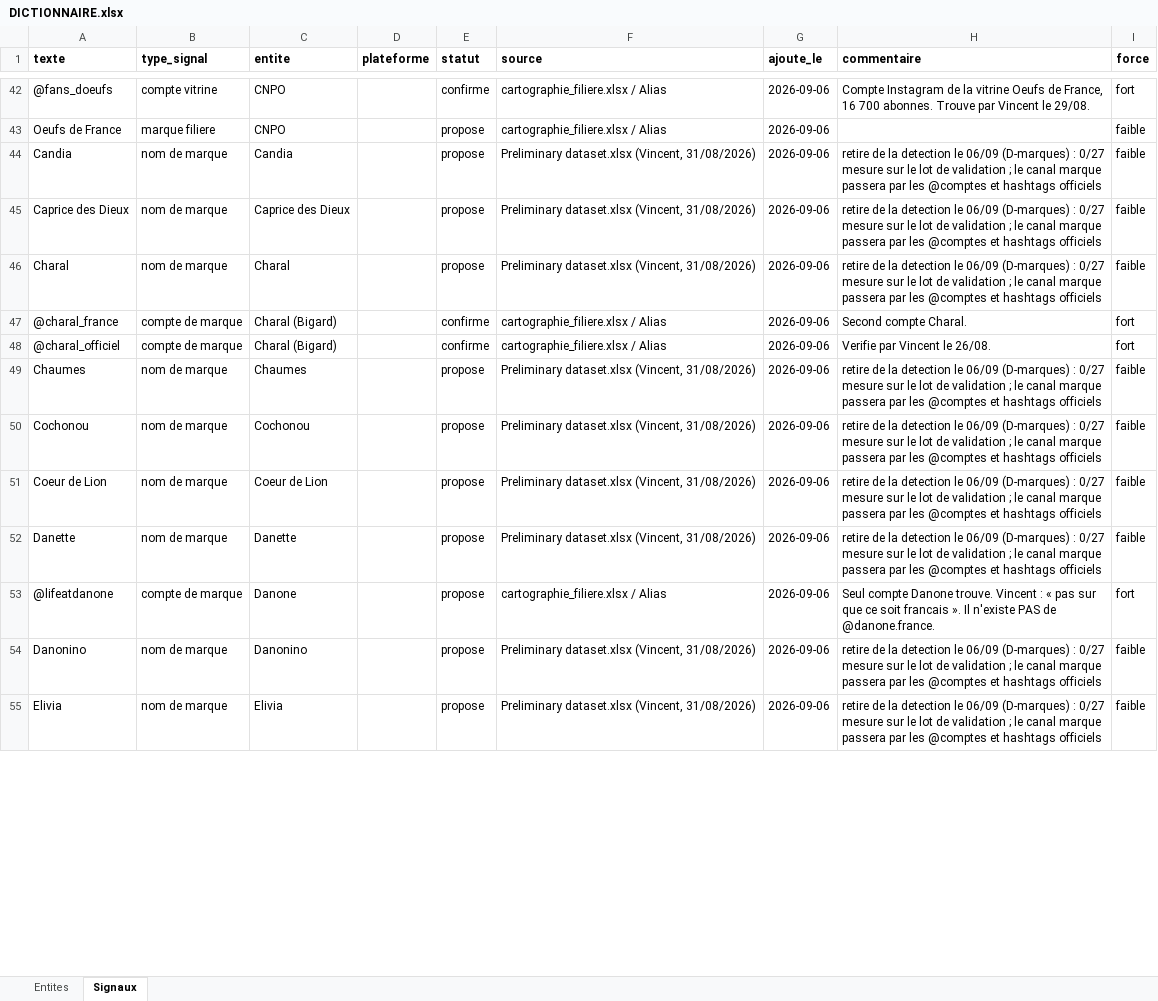
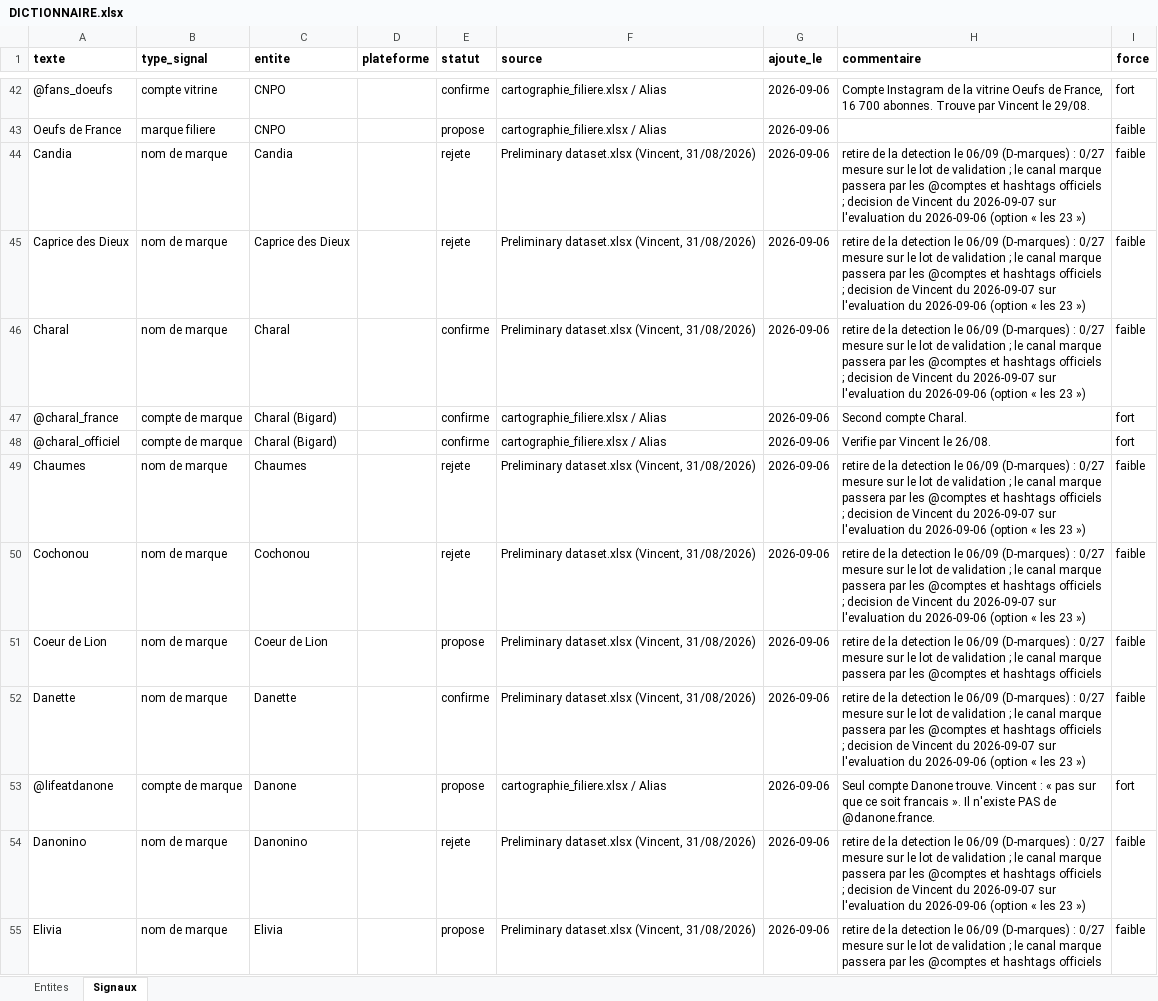
Before and after one commit to Tamateatea/veille-filiere, an Excel workbook: DICTIONNAIRE.xlsx, sheet Signaux, drawn as a sheet; only a part is shown, gaps mark what is left out; values as stored, in another font and other column widths than the file's, no borders; the diff covers the shown part only; the diff names each change by its address in the sheet, - before the commit and + after, or states it on an @@ line.

```diff
--- a/DICTIONNAIRE.xlsx (sheet Signaux)
+++ b/DICTIONNAIRE.xlsx (sheet Signaux)
-E44:E45 (statut): propose
+E44:E45 (statut): rejete
-H44:H46 (commentaire): …hashtags officiels
+H44:H46 (commentaire): …hashtags officiels ; decision de Vincent du 2026-09-07 sur l'evaluation du 2026-09-06 (option « les 23 »)
-E46 (statut): propose
+E46 (statut): confirme
-E49:E50 (statut): propose
+E49:E50 (statut): rejete
-H49:H50 (commentaire): …hashtags officiels
+H49:H50 (commentaire): …hashtags officiels ; decision de Vincent du 2026-09-07 sur l'evaluation du 2026-09-06 (option « les 23 »)
-E52 (statut): propose
+E52 (statut): confirme
-H52 (commentaire): …hashtags officiels
+H52 (commentaire): …hashtags officiels ; decision de Vincent du 2026-09-07 sur l'evaluation du 2026-09-06 (option « les 23 »)
-E54 (statut): propose
+E54 (statut): rejete
-H54 (commentaire): …hashtags officiels
+H54 (commentaire): …hashtags officiels ; decision de Vincent du 2026-09-07 sur l'evaluation du 2026-09-06 (option « les 23 »)
```
Also changed, not shown: 126 edited cells elsewhere in this sheet, A_JUGER.xlsx, 4 other files.
